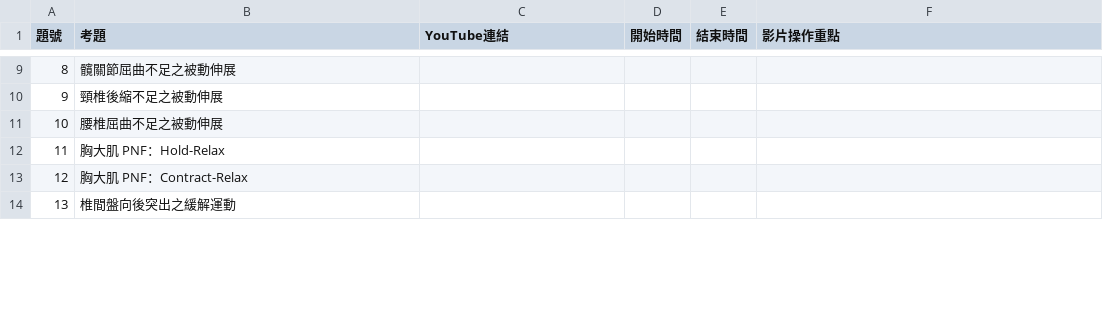
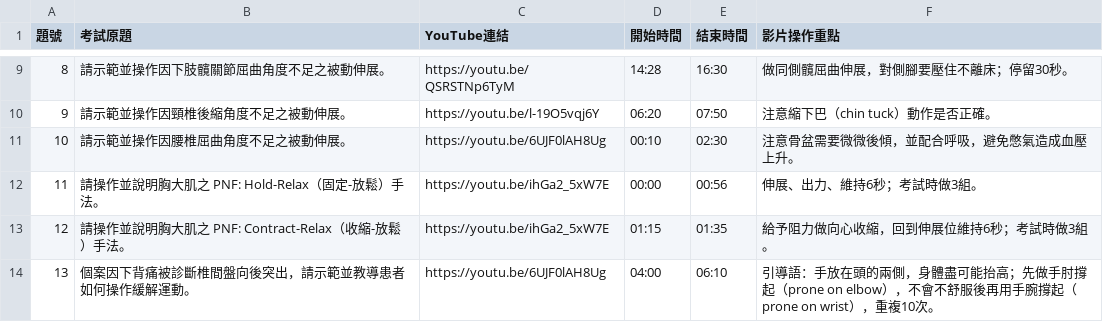
Before and after one commit to Marksportsmassage/ot-running-station, a CSV file: 影片連結填寫表.csv, drawn as a sheet; only a part is shown, gaps mark what is left out; the diff covers the shown part only.

```diff
--- a/影片連結填寫表.csv
+++ b/影片連結填寫表.csv
@@ -1 +1 @@
-題號,考題,YouTube連結,開始時間,結束時間,影片操作重點
+題號,考試原題,YouTube連結,開始時間,結束時間,影片操作重點
@@ -9,6 +9,6 @@
-8,"髖關節屈曲不足之被動伸展",,,,""
-9,"頸椎後縮不足之被動伸展",,,,""
-10,"腰椎屈曲不足之被動伸展",,,,""
-11,"胸大肌 PNF：Hold-Relax",,,,""
-12,"胸大肌 PNF：Contract-Relax",,,,""
-13,"椎間盤向後突出之緩解運動",,,,""
+8,"請示範並操作因下肢髖關節屈曲角度不足之被動伸展。","https://youtu.be/QSRSTNp6TyM","14:28","16:30","做同側髖屈曲伸展，對側腳要壓住不離床；停留30秒。"
+9,"請示範並操作因頸椎後縮角度不足之被動伸展。","https://youtu.be/l-19O5vqj6Y","06:20","07:50","注意縮下巴（chin tuck）動作是否正確。"
+10,"請示範並操作因腰椎屈曲角度不足之被動伸展。","https://youtu.be/6UJF0lAH8Ug","00:10","02:30","注意骨盆需要微微後傾，並配合呼吸，避免憋氣造成血壓上升。"
+11,"請操作並說明胸大肌之 PNF: Hold-Relax（固定-放鬆）手法。","https://youtu.be/ihGa2_5xW7E","00:00","00:56","伸展、出力、維持6秒；考試時做3組。"
+12,"請操作並說明胸大肌之 PNF: Contract-Relax（收縮-放鬆）手法。","https://youtu.be/ihGa2_5xW7E","01:15","01:35","給予阻力做向心收縮，回到伸展位維持6秒；考試時做3組。"
+13,"個案因下背痛被診斷椎間盤向後突出，請示範並教導患者如何操作緩解運動。","https://youtu.be/6UJF0lAH8Ug","04:00","06:10","引導語：手放在頭的兩側，身體盡可能抬高；先做手肘撐起（prone on elbow），不會不舒服後再用手腕撐起（prone on wrist），重複10次。"
```
Also changed, not shown: 62 edited cells elsewhere in this file, 4 other files.
